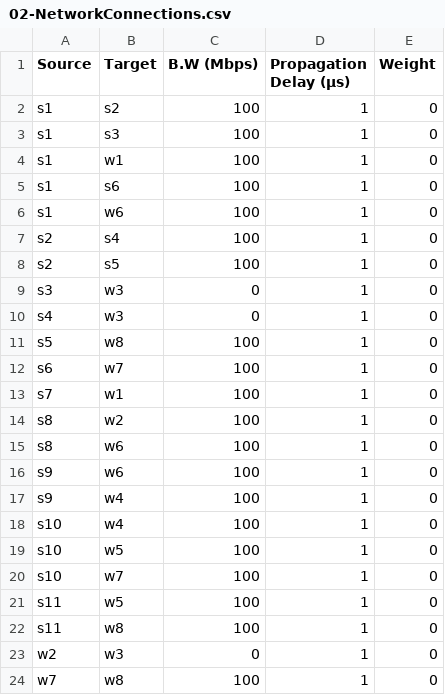
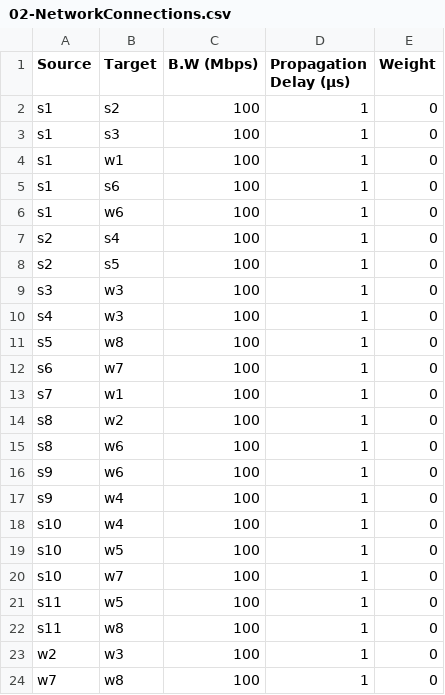
Before and after one commit to RamyMo/CloudDefrag, a CSV file: input/ReducedTopo/02-NetworkConnections.csv, drawn as a sheet.

```diff
--- a/input/ReducedTopo/02-NetworkConnections.csv
+++ b/input/ReducedTopo/02-NetworkConnections.csv
@@ -8,4 +8,4 @@ s2,s4,100,1,0
 s2,s5,100,1,0
-s3,w3,0,1,0
-s4,w3,0,1,0
+s3,w3,100,1,0
+s4,w3,100,1,0
 s5,w8,100,1,0
@@ -22,3 +22,3 @@ s11,w5,100,1,0
 s11,w8,100,1,0
-w2,w3,0,1,0
+w2,w3,100,1,0
 w7,w8,100,1,0
```
Also changed, not shown: input/ReducedTopo/01-NetworkNodes.csv, output/RequestsAssignment/Assignments.CSV, 20 other files.
